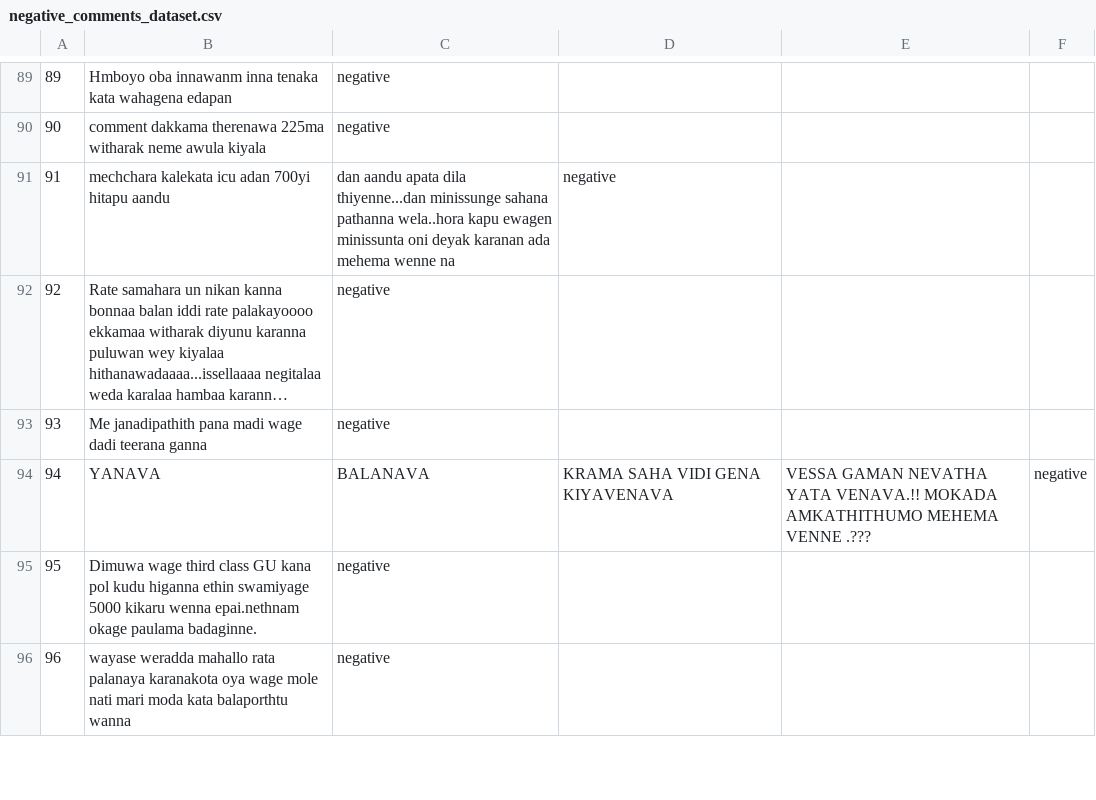
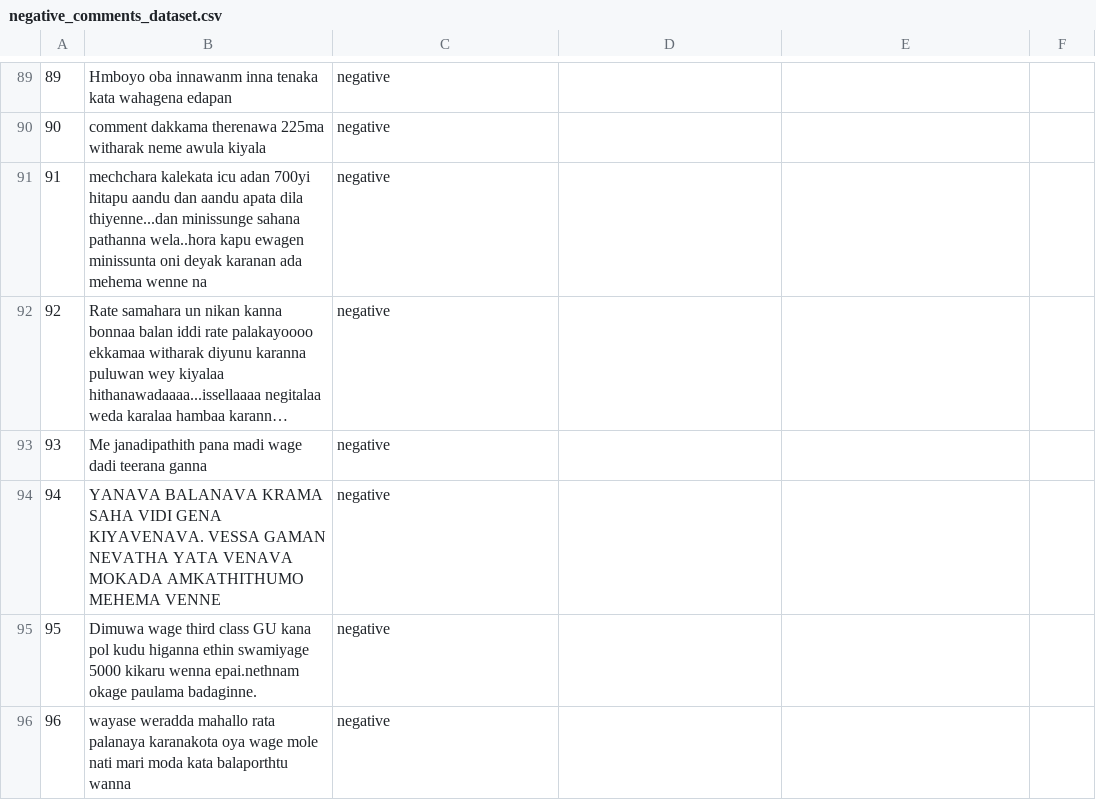
Before and after one commit to pavinduLakshan/nlp-bigram-sentiment-analysis, a CSV file: dataset/negative_comments_dataset.csv, drawn as a sheet; only a part is shown, gaps mark what is left out; long unchanged cells end in …; the diff names each change by its address in the sheet, - before the commit and + after, or states it on an @@ line.

Commit message:
Update negative_comments_dataset.csv

```diff
--- a/dataset/negative_comments_dataset.csv
+++ b/dataset/negative_comments_dataset.csv
-B91: …hitapu aandu
+B91: …hitapu aandu dan aandu apata dila thiyenne...dan minissunge sahana pathanna wela..hora kapu ewagen minissunta oni deyak karanan ada mehema wenne na
-C91: dan aandu apata dila thiyenne...dan minissunge sahana pathanna wela..hora kapu ewagen minissunta oni deyak karanan ada mehema wenne na
+C91: negative
-D91: negative
+D91: (empty)
-B94: YANAVA
+B94: YANAVA BALANAVA KRAMA SAHA VIDI GENA KIYAVENAVA. VESSA GAMAN NEVATHA YATA VENAVA MOKADA AMKATHITHUMO MEHEMA VENNE
-C94: BALANAVA
+C94: negative
-D94: KRAMA SAHA VIDI GENA KIYAVENAVA
+D94: (empty)
-E94: VESSA GAMAN NEVATHA YATA VENAVA.!! MOKADA AMKATHITHUMO MEHEMA VENNE .???
+E94: (empty)
-F94: negative
+F94: (empty)
```
